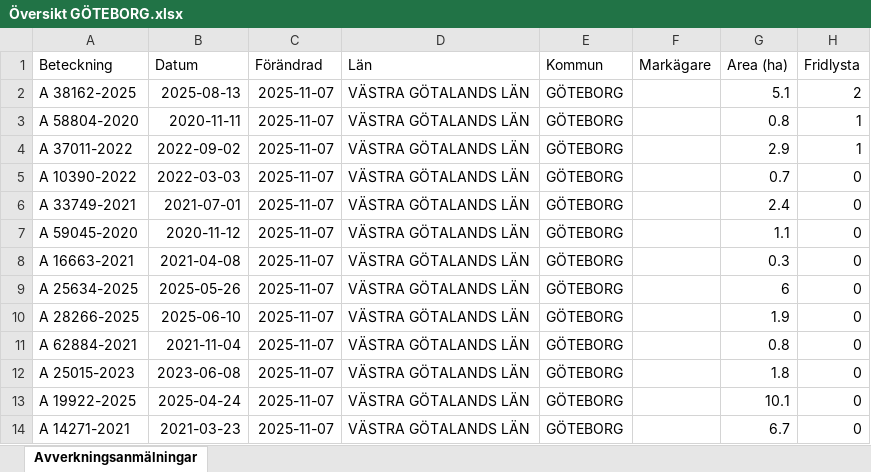
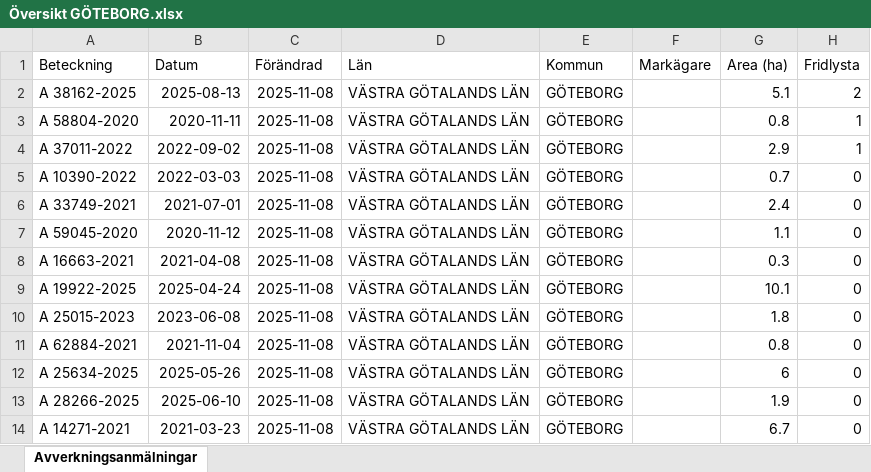
Before and after one commit to klasma/Logging_1480, an Excel workbook: Översikt GÖTEBORG.xlsx, sheet Avverkningsanmälningar, drawn as a sheet; only a part is shown; values as stored, in another font and other column widths than the file's, no borders; the diff names each change by its address in the sheet, - before the commit and + after, or states it on an @@ line.

```diff
--- a/Översikt GÖTEBORG.xlsx (sheet Avverkningsanmälningar)
+++ b/Översikt GÖTEBORG.xlsx (sheet Avverkningsanmälningar)
-C2:C14 (Förändrad): 2025-11-07
+C2:C14 (Förändrad): 2025-11-08
-A9 (Beteckning): A 25634-2025
+A9 (Beteckning): A 19922-2025
-B9 (Datum): 2025-05-26
+B9 (Datum): 2025-04-24
-G9 (Area (ha)): 6
+G9 (Area (ha)): 10.1
-A10 (Beteckning): A 28266-2025
+A10 (Beteckning): A 25015-2023
-B10 (Datum): 2025-06-10
+B10 (Datum): 2023-06-08
-G10 (Area (ha)): 1.9
+G10 (Area (ha)): 1.8
-A12 (Beteckning): A 25015-2023
+A12 (Beteckning): A 25634-2025
-B12 (Datum): 2023-06-08
+B12 (Datum): 2025-05-26
-G12 (Area (ha)): 1.8
+G12 (Area (ha)): 6
-A13 (Beteckning): A 19922-2025
+A13 (Beteckning): A 28266-2025
-B13 (Datum): 2025-04-24
+B13 (Datum): 2025-06-10
-G13 (Area (ha)): 10.1
+G13 (Area (ha)): 1.9
```
Also changed, not shown: artfynd/A 37011-2022 artfynd.xlsx, artfynd/A 38162-2025 artfynd.xlsx, 14 other files.
